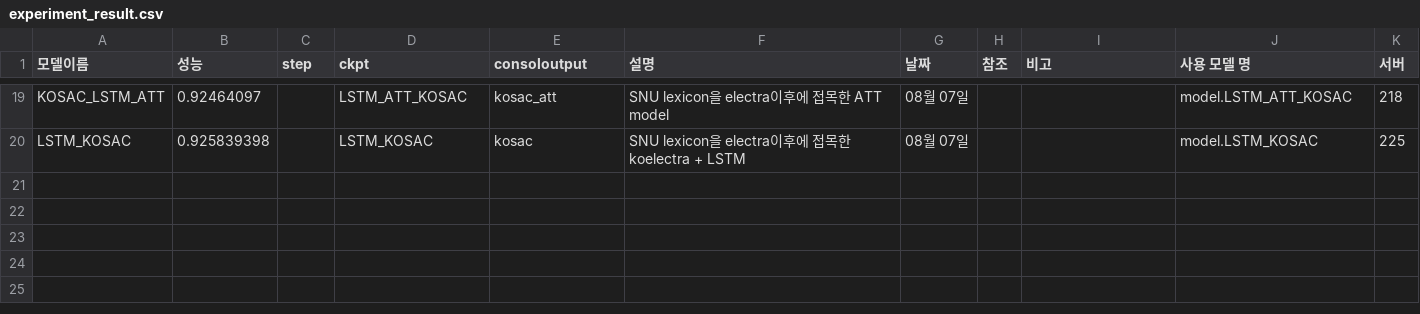
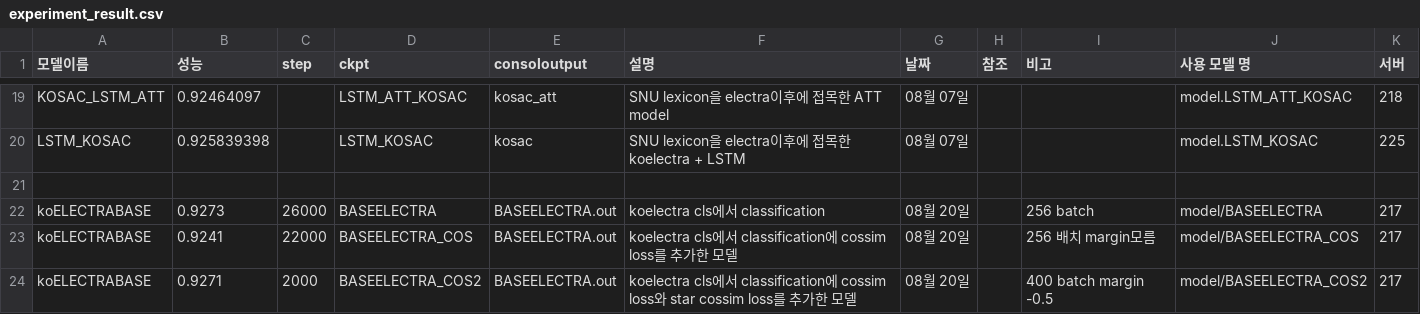
Before and after one commit to KimGyunYeop/SentimentAnalysis_korean_GC, a CSV file: experiment_result.csv, drawn as a sheet; only a part is shown, gaps mark what is left out.

Commit message:
`improve cos loss with star`

```diff
--- a/experiment_result.csv
+++ b/experiment_result.csv
@@ -20 +20,5 @@ KOSAC_LSTM_ATT,0.92464097,,LSTM_ATT_KOSAC,kosac_att,SNU lexicon을 electra이후
 LSTM_KOSAC,0.925839398,,LSTM_KOSAC,kosac,SNU lexicon을 electra이후에 접목한 koelectra + LSTM,08월 07일,,,model.LSTM_KOSAC,225
+,,,,,,,,,,
+koELECTRABASE,0.9273,26000,BASEELECTRA,BASEELECTRA.out,koelectra cls에서 classification,08월 20일,,256 batch,model/BASEELECTRA,217
+koELECTRABASE,0.9241,22000,BASEELECTRA_COS,BASEELECTRA.out,koelectra cls에서 classification에 cossim loss를 추가한 모델,08월 20일,,256 배치 margin모름,model/BASEELECTRA_COS,217
+koELECTRABASE,0.9271,2000,BASEELECTRA_COS2,BASEELECTRA.out,koelectra cls에서 classification에 cossim loss와 star cossim loss를 추가한 모델 ,08월 20일,,400 batch margin -0.5,model/BASEELECTRA_COS2,217
```
Also changed, not shown: 1 other file.
